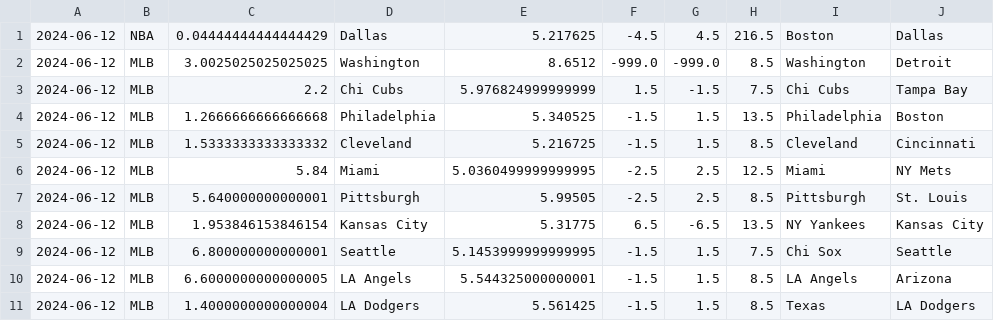
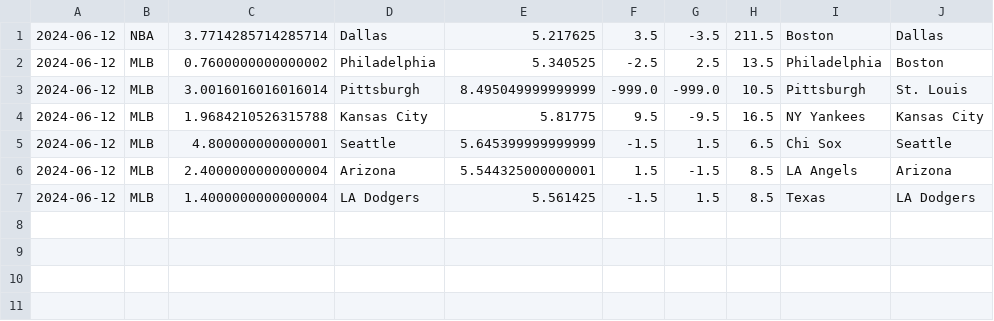
Before and after one commit to cookeda/CapstoneSportsbook, a CSV file: OddsHistory/History/Predictions.csv, drawn as a sheet.

```diff
--- a/OddsHistory/History/Predictions.csv
+++ b/OddsHistory/History/Predictions.csv
@@ -1,11 +1,7 @@
-2024-06-12,NBA,0.04444444444444429,Dallas,5.217625,-4.5,4.5,216.5,Boston,Dallas
-2024-06-12,MLB,3.0025025025025025,Washington,8.6512,-999.0,-999.0,8.5,Washington,Detroit
-2024-06-12,MLB,2.2,Chi Cubs,5.976824999999999,1.5,-1.5,7.5,Chi Cubs,Tampa Bay
-2024-06-12,MLB,1.2666666666666668,Philadelphia,5.340525,-1.5,1.5,13.5,Philadelphia,Boston
-2024-06-12,MLB,1.5333333333333332,Cleveland,5.216725,-1.5,1.5,8.5,Cleveland,Cincinnati
-2024-06-12,MLB,5.84,Miami,5.0360499999999995,-2.5,2.5,12.5,Miami,NY Mets
-2024-06-12,MLB,5.640000000000001,Pittsburgh,5.99505,-2.5,2.5,8.5,Pittsburgh,St. Louis
-2024-06-12,MLB,1.953846153846154,Kansas City,5.31775,6.5,-6.5,13.5,NY Yankees,Kansas City
-2024-06-12,MLB,6.800000000000001,Seattle,5.1453999999999995,-1.5,1.5,7.5,Chi Sox,Seattle
-2024-06-12,MLB,6.6000000000000005,LA Angels,5.544325000000001,-1.5,1.5,8.5,LA Angels,Arizona
+2024-06-12,NBA,3.7714285714285714,Dallas,5.217625,3.5,-3.5,211.5,Boston,Dallas
+2024-06-12,MLB,0.7600000000000002,Philadelphia,5.340525,-2.5,2.5,13.5,Philadelphia,Boston
+2024-06-12,MLB,3.0016016016016014,Pittsburgh,8.495049999999999,-999.0,-999.0,10.5,Pittsburgh,St. Louis
+2024-06-12,MLB,1.9684210526315788,Kansas City,5.81775,9.5,-9.5,16.5,NY Yankees,Kansas City
+2024-06-12,MLB,4.800000000000001,Seattle,5.645399999999999,-1.5,1.5,6.5,Chi Sox,Seattle
+2024-06-12,MLB,2.4000000000000004,Arizona,5.544325000000001,1.5,-1.5,8.5,LA Angels,Arizona
 2024-06-12,MLB,1.4000000000000004,LA Dodgers,5.561425,-1.5,1.5,8.5,Texas,LA Dodgers
```
Also changed, not shown: 22 other files.
